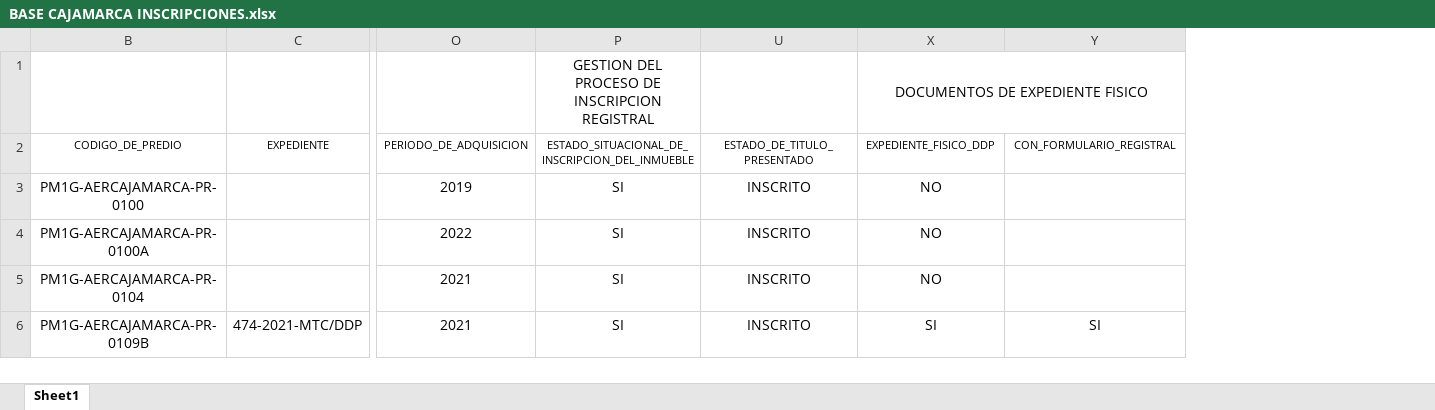
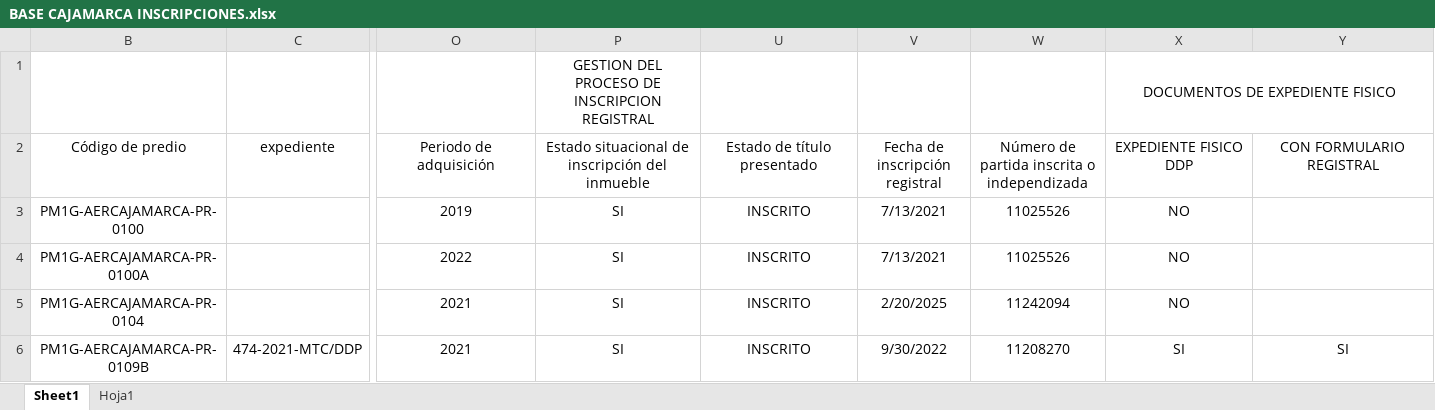
Before and after one commit to olanaso/cad2gis-aeropuertos-ddp, an Excel workbook: archivos-originales/Cajamarca/Excel/BASE CAJAMARCA INSCRIPCIONES.xlsx, sheet Sheet1, drawn as a sheet; only a part is shown, gaps mark what is left out; values as stored, in another font and other column widths than the file's, no borders; removed rows and columns are numbered as before the commit, all else as after; rows hold the shown columns only; the diff covers the shown part only; the diff names each change by its address in the sheet, - before the commit and + after, or states it on an @@ line.

```diff
--- a/archivos-originales/Cajamarca/Excel/BASE CAJAMARCA INSCRIPCIONES.xlsx (sheet Sheet1)
+++ b/archivos-originales/Cajamarca/Excel/BASE CAJAMARCA INSCRIPCIONES.xlsx (sheet Sheet1)
+sheet tab: Hoja1
@@ column V unhidden, rows 3-6: 7/13/2021 | 7/13/2021 | 2/20/2025 | 9/30/2022 @@
@@ column W unhidden, rows 3-6: 11025526 | 11025526 | 11242094 | 11208270 @@
-row 2: CODIGO_DE_PREDIO | EXPEDIENTE | PERIODO_DE_ADQUISICION | ESTADO_SITUACIONAL_DE_INSCRIPCION_DEL_INMUEBLE | ESTADO_DE_TITULO_PRESENTADO | EXPEDIENTE_FISICO_DDP | CON_FORMULARIO_REGISTRAL
+row 2: Código de predio | expediente | Periodo de adquisición | Estado situacional de inscripción del inmueble | Estado de título presentado | Fecha de inscripción registral | Número de partida inscrita o independizada | EXPEDIENTE FISICO DDP | CON FORMULARIO REGISTRAL
```
Also changed, not shown: 2 edited cells elsewhere in this sheet, hidden cells, 14 other files.
